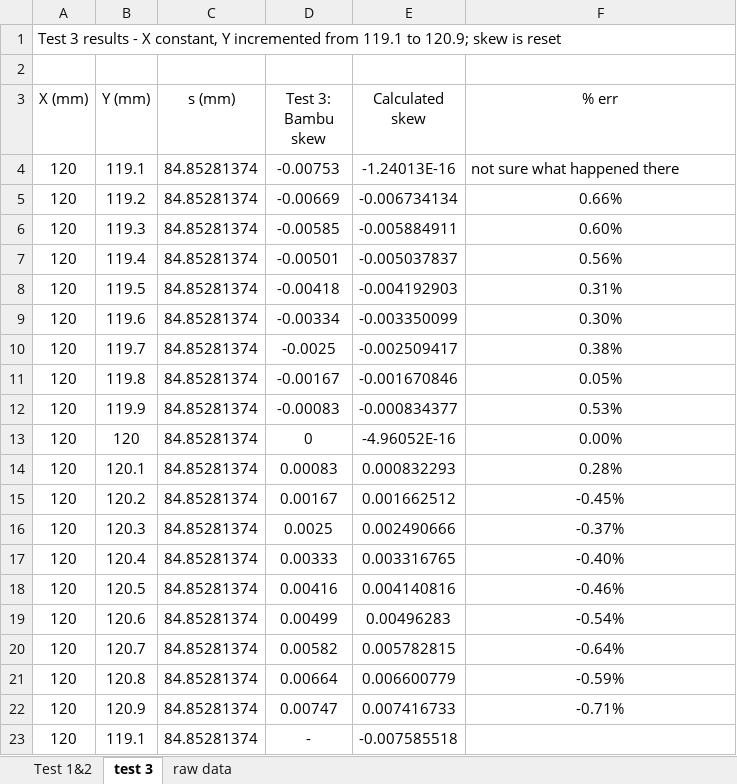
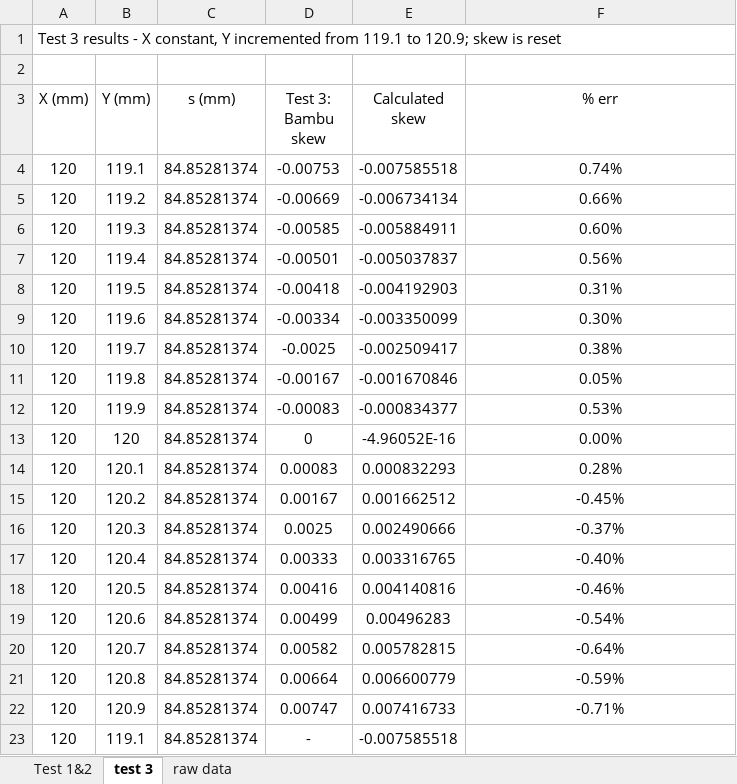
Before and after one commit to jphannifan/x1plus-testing, an Excel workbook: bambooskoo.xlsx, sheet test 3, drawn as a sheet; values as stored, in another font and other column widths than the file's, no borders; the diff names each change by its address in the sheet, - before the commit and + after, or states it on an @@ line.

Commit message:
lol

```diff
--- a/bambooskoo.xlsx (sheet test 3)
+++ b/bambooskoo.xlsx (sheet test 3)
-E4 (Calculated skew): -1.24013E-16
+E4 (Calculated skew): -0.007585518
-F4 (% err): not sure what happened there
+F4 (% err): 0.74%
-F4 alignment: left
+F4 alignment: center
```
